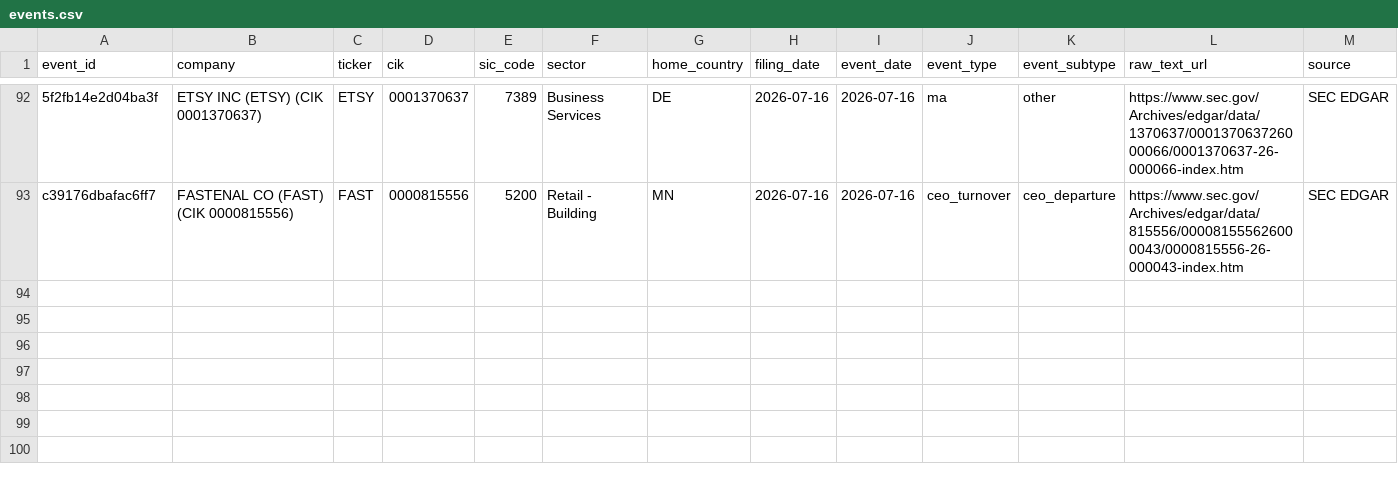
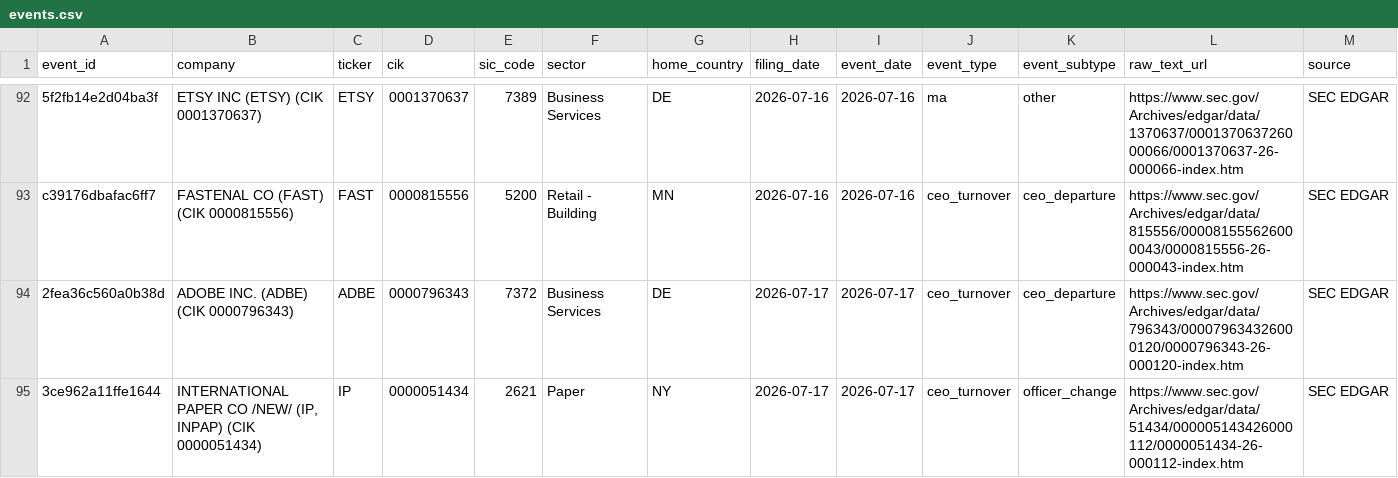
Before and after one commit to Arthurliangli/strategic-event-tracker, a CSV file: data/events/events.csv, drawn as a sheet; only a part is shown, gaps mark what is left out; rows hold the shown columns only; the diff names each change by its address in the sheet, - before the commit and + after, or states it on an @@ line.

Commit message:
predict: 2026-07-18 02:40 UTC — auto-update events & predictions

```diff
--- a/data/events/events.csv
+++ b/data/events/events.csv
+row 94: 2fea36c560a0b38d | ADOBE INC. (ADBE) (CIK 0000796343) | ADBE | 0000796343 | 7372 | Business Services | DE | 2026-07-17 | 2026-07-17 | ceo_turnover | ceo_departure | https://www.sec.gov/Archives/edgar/data/796343/000079634326000120/0000796343-26-000120-index.htm | SEC EDGAR
+row 95: 3ce962a11ffe1644 | INTERNATIONAL PAPER CO /NEW/ (IP, INPAP) (CIK 0000051434) | IP | 0000051434 | 2621 | Paper | NY | 2026-07-17 | 2026-07-17 | ceo_turnover | officer_change | https://www.sec.gov/Archives/edgar/data/51434/000005143426000112/0000051434-26-000112-index.htm | SEC EDGAR
```
Also changed, not shown: data/predictions/predictions.csv.
